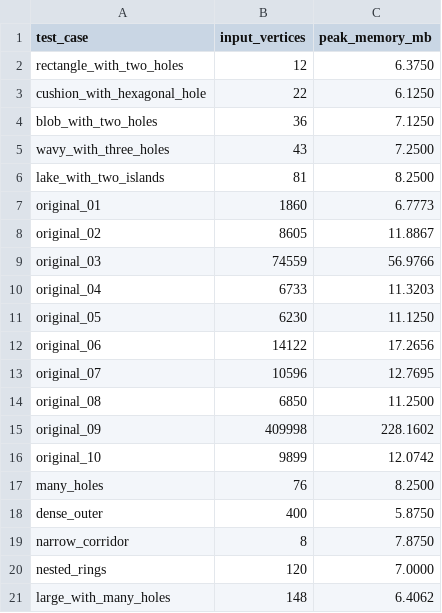
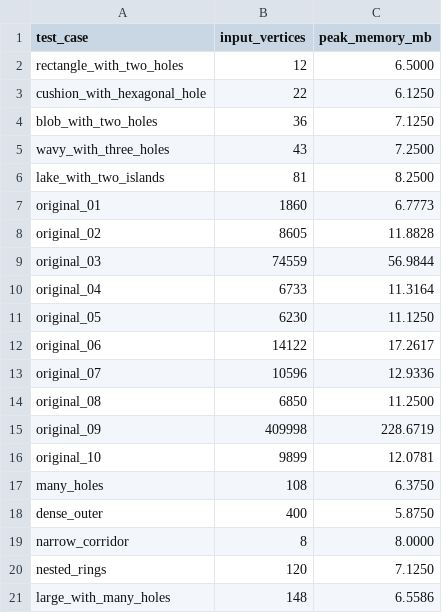
Before and after one commit to sheeyang/DSA-Assignment-2, a CSV file: memory_vs_inputsize/memory_vs_inputsize.csv, drawn as a sheet.

```diff
--- a/memory_vs_inputsize/memory_vs_inputsize.csv
+++ b/memory_vs_inputsize/memory_vs_inputsize.csv
@@ -1,3 +1,3 @@
 test_case,input_vertices,peak_memory_mb
-rectangle_with_two_holes,12,6.3750
+rectangle_with_two_holes,12,6.5000
 cushion_with_hexagonal_hole,22,6.1250
@@ -7,15 +7,15 @@ lake_with_two_islands,81,8.2500
 original_01,1860,6.7773
-original_02,8605,11.8867
-original_03,74559,56.9766
-original_04,6733,11.3203
+original_02,8605,11.8828
+original_03,74559,56.9844
+original_04,6733,11.3164
 original_05,6230,11.1250
-original_06,14122,17.2656
-original_07,10596,12.7695
+original_06,14122,17.2617
+original_07,10596,12.9336
 original_08,6850,11.2500
-original_09,409998,228.1602
-original_10,9899,12.0742
-many_holes,76,8.2500
+original_09,409998,228.6719
+original_10,9899,12.0781
+many_holes,108,6.3750
 dense_outer,400,5.8750
-narrow_corridor,8,7.8750
-nested_rings,120,7.0000
-large_with_many_holes,148,6.4062
+narrow_corridor,8,8.0000
+nested_rings,120,7.1250
+large_with_many_holes,148,6.5586
```
Also changed, not shown: displacement_vs_target/displacement_sweep.csv, displacement_vs_target/displacement_vs_target.csv, 35 other files.
